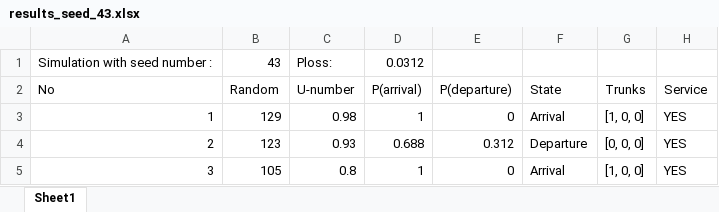
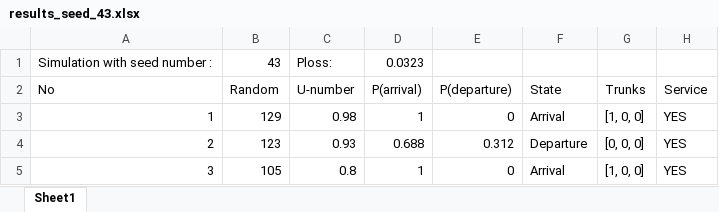
Before and after one commit to Georageo/Roulette-Method-Measurements, an Excel workbook: results_seed_43.xlsx, sheet Sheet1, drawn as a sheet; only a part is shown; values as stored, in another font and other column widths than the file's, no borders; the diff names each change by its address in the sheet, - before the commit and + after, or states it on an @@ line.

```diff
--- a/results_seed_43.xlsx (sheet Sheet1)
+++ b/results_seed_43.xlsx (sheet Sheet1)
-D1 (P(arrival)): 0.0312
+D1 (P(arrival)): 0.0323
```
Also changed, not shown: results_seed_19.xlsx, results_seed_23.xlsx, 8 other files.
